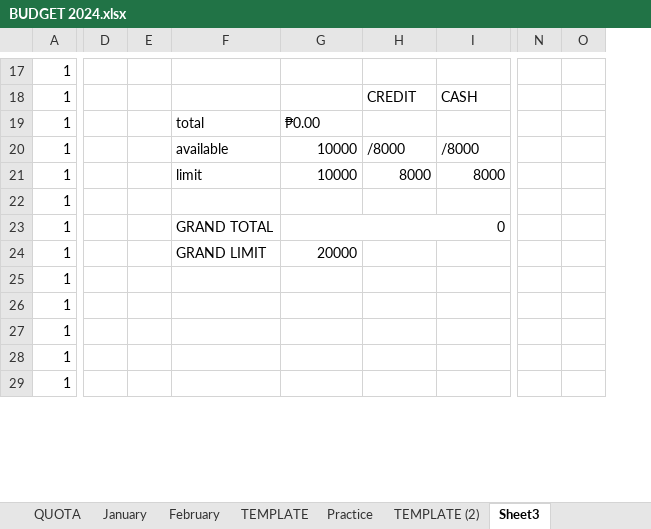
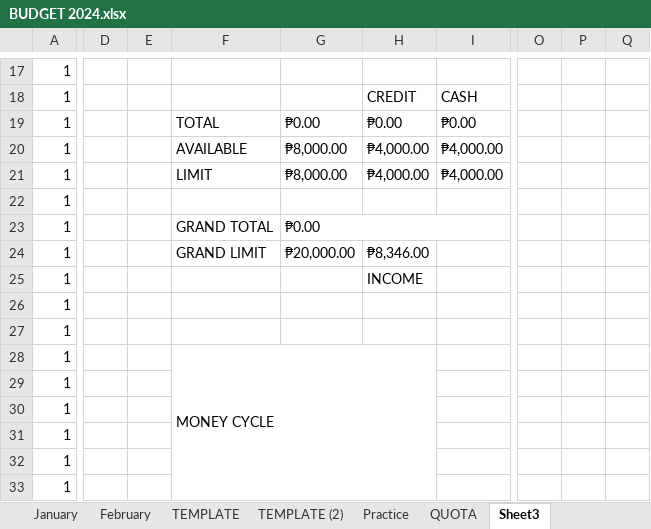
Before and after one commit to prntgab/Documentation, an Excel workbook: BUDGET 2024.xlsx, sheet Sheet3, drawn as a sheet; only a part is shown, gaps mark what is left out; values as stored, in another font and other column widths than the file's, no cell formats; conditional formats and table styles not drawn; removed rows and columns are numbered as before the commit, all else as after; rows hold the shown columns only; the diff covers the shown part only; the diff names each change by its address in the sheet, - before the commit and + after, or states it on an @@ line.

```diff
--- a/BUDGET 2024.xlsx (sheet Sheet3)
+++ b/BUDGET 2024.xlsx (sheet Sheet3)
@@ sheet tab order changed: January | February | TEMPLATE | TEMPLATE (2) | Practice | QUOTA | Sheet3 @@
-column D, empty
-column E, empty
+column D, empty
+column E, empty
-column N, empty
-column O, empty
+column O, empty
+column P, empty
+column Q, empty
-F19: total
+F19: TOTAL
-H19: (empty)
+H19: ₱0.00
-I19: (empty)
+I19: ₱0.00
-row 20: 1 |  |  | available | 10000 | /8000 | /8000
-F20: limit
+F20: AVAILABLE
-G20: 10000
+G20: ₱8,000.00
-H20: 8000
+H20: ₱4,000.00
-I20: 8000
+I20: ₱4,000.00
+row 21: 1 |  |  | LIMIT | ₱8,000.00 | ₱4,000.00 | ₱4,000.00
-G23: 0
+G23: ₱0.00
-G24: 20000
+G24: ₱20,000.00
-H24: (empty)
+H24: ₱8,346.00
+row 25: 1 |  |  |  |  | INCOME
@@ row 140 moved to row 26: 1 @@
+row 27: 1
+row 28: 1 |  |  | MONEY CYCLE
```
Also changed, not shown: 1 added row, 4 removed rows and 9 edited cells elsewhere in this sheet, sheet Practice, cell formats, formulas that keep their value.
